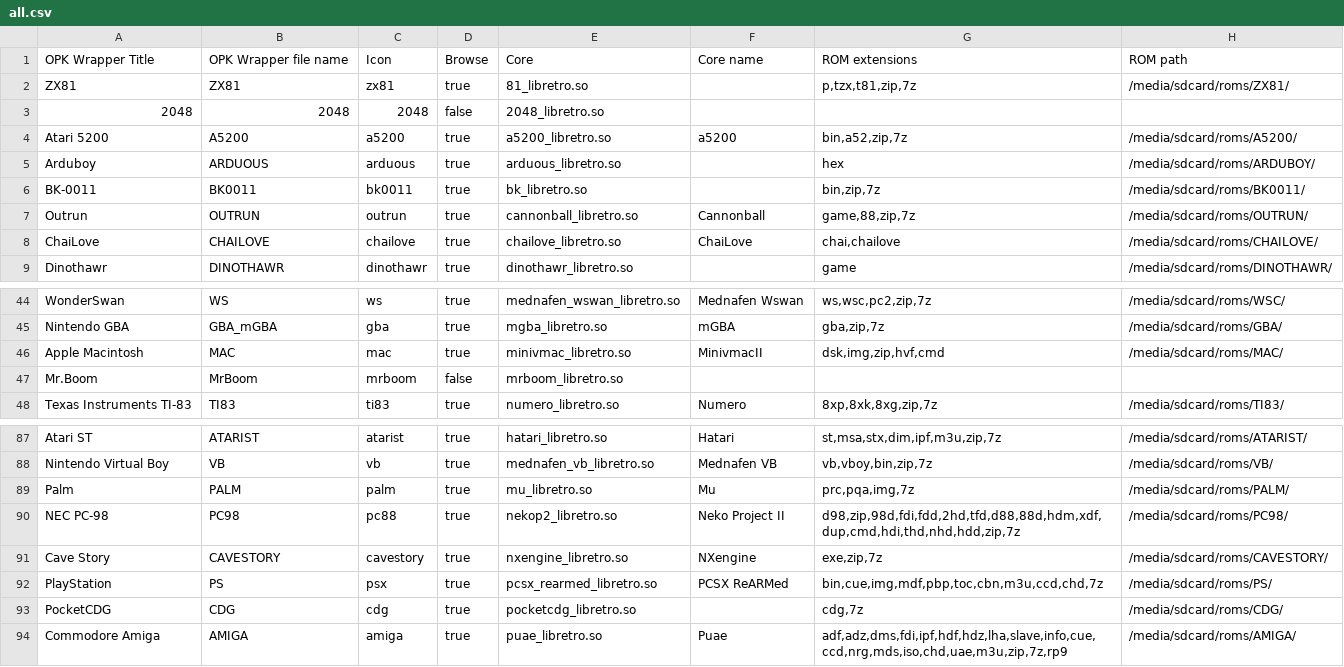
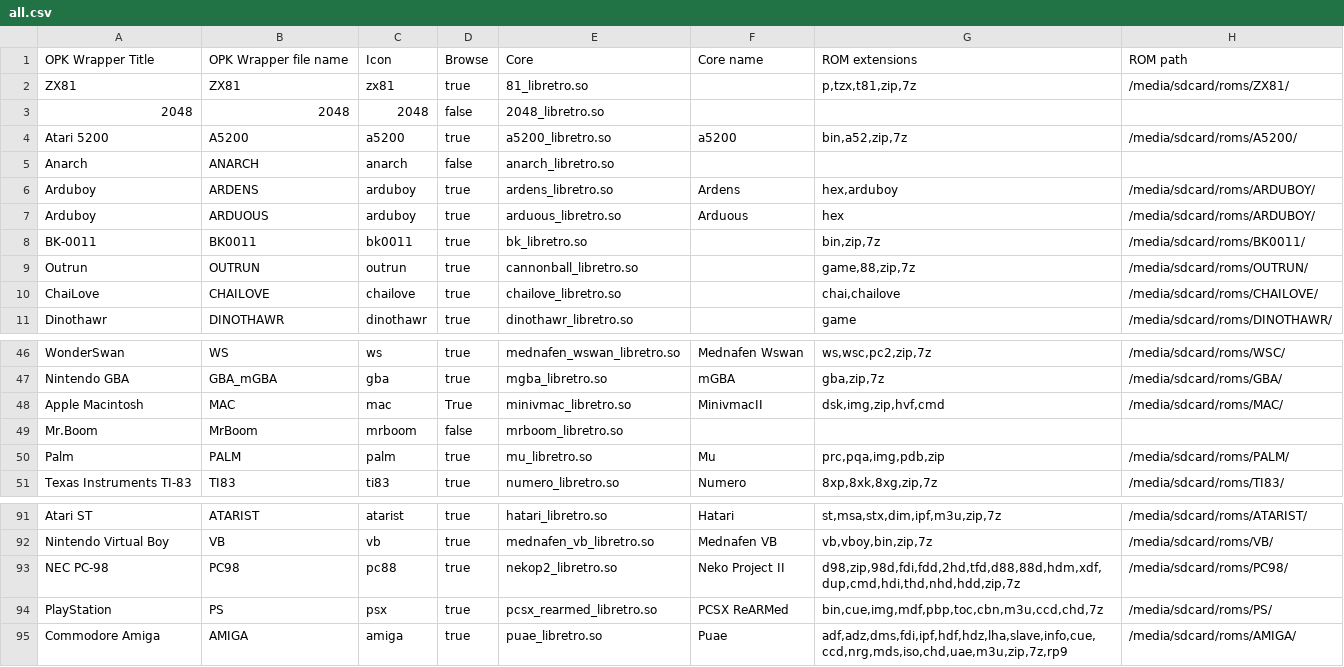
Before and after one commit to eduardofilo/RG350_auto_ra_installer, a CSV file: all.csv, drawn as a sheet; only a part is shown, gaps mark what is left out; the diff covers the shown part only.

```diff
--- a/all.csv
+++ b/all.csv
@@ -4,6 +4,8 @@ ZX81|ZX81|zx81|true|81_libretro.so||p,tzx,t81,zip,7z|/media/sdcard/roms/ZX81/
 Atari 5200|A5200|a5200|true|a5200_libretro.so|a5200|bin,a52,zip,7z|/media/sdcard/roms/A5200/
-Arduboy|ARDUOUS|arduous|true|arduous_libretro.so||hex|/media/sdcard/roms/ARDUBOY/
+Anarch|ANARCH|anarch|false|anarch_libretro.so|||
+Arduboy|ARDENS|arduboy|true|ardens_libretro.so|Ardens|hex,arduboy|/media/sdcard/roms/ARDUBOY/
+Arduboy|ARDUOUS|arduboy|true|arduous_libretro.so|Arduous|hex|/media/sdcard/roms/ARDUBOY/
 BK-0011|BK0011|bk0011|true|bk_libretro.so||bin,zip,7z|/media/sdcard/roms/BK0011/
-Outrun|OUTRUN|outrun|true|cannonball_libretro.so|Cannonball|game,88,zip,7z|/media/sdcard/roms/OUTRUN/
-ChaiLove|CHAILOVE|chailove|true|chailove_libretro.so|ChaiLove|chai,chailove|/media/sdcard/roms/CHAILOVE/
+Outrun|OUTRUN|outrun|true|cannonball_libretro.so||game,88,zip,7z|/media/sdcard/roms/OUTRUN/
+ChaiLove|CHAILOVE|chailove|true|chailove_libretro.so||chai,chailove|/media/sdcard/roms/CHAILOVE/
 Dinothawr|DINOTHAWR|dinothawr|true|dinothawr_libretro.so||game|/media/sdcard/roms/DINOTHAWR/
@@ -45,4 +47,5 @@ WonderSwan|WS|ws|true|mednafen_wswan_libretro.so|Mednafen Wswan|ws,wsc,pc2,zip,7
 Nintendo GBA|GBA_mGBA|gba|true|mgba_libretro.so|mGBA|gba,zip,7z|/media/sdcard/roms/GBA/
-Apple Macintosh|MAC|mac|true|minivmac_libretro.so|MinivmacII|dsk,img,zip,hvf,cmd|/media/sdcard/roms/MAC/
+Apple Macintosh|MAC|mac|True|minivmac_libretro.so|MinivmacII|dsk,img,zip,hvf,cmd|/media/sdcard/roms/MAC/
 Mr.Boom|MrBoom|mrboom|false|mrboom_libretro.so|||
+Palm|PALM|palm|true|mu_libretro.so|Mu|prc,pqa,img,pdb,zip|/media/sdcard/roms/PALM/
 Texas Instruments TI-83|TI83|ti83|true|numero_libretro.so|Numero|8xp,8xk,8xg,zip,7z|/media/sdcard/roms/TI83/
@@ -88,7 +92,4 @@ Atari ST|ATARIST|atarist|true|hatari_libretro.so|Hatari|st,msa,stx,dim,ipf,m3u,z
 Nintendo Virtual Boy|VB|vb|true|mednafen_vb_libretro.so|Mednafen VB|vb,vboy,bin,zip,7z|/media/sdcard/roms/VB/
-Palm|PALM|palm|true|mu_libretro.so|Mu|prc,pqa,img,7z|/media/sdcard/roms/PALM/
 NEC PC-98|PC98|pc88|true|nekop2_libretro.so|Neko Project II|d98,zip,98d,fdi,fdd,2hd,tfd,d88,88d,hdm,xdf,dup,cmd,hdi,thd,nhd,hdd,zip,7z|/media/sdcard/roms/PC98/
-Cave Story|CAVESTORY|cavestory|true|nxengine_libretro.so|NXengine|exe,zip,7z|/media/sdcard/roms/CAVESTORY/
 PlayStation|PS|psx|true|pcsx_rearmed_libretro.so|PCSX ReARMed|bin,cue,img,mdf,pbp,toc,cbn,m3u,ccd,chd,7z|/media/sdcard/roms/PS/
-PocketCDG|CDG|cdg|true|pocketcdg_libretro.so||cdg,7z|/media/sdcard/roms/CDG/
 Commodore Amiga|AMIGA|amiga|true|puae_libretro.so|Puae|adf,adz,dms,fdi,ipf,hdf,hdz,lha,slave,info,cue,ccd,nrg,mds,iso,chd,uae,m3u,zip,7z,rp9|/media/sdcard/roms/AMIGA/
```
Also changed, not shown: 1 added row and 1 edited cell elsewhere in this file, official.csv, 6 other files.
